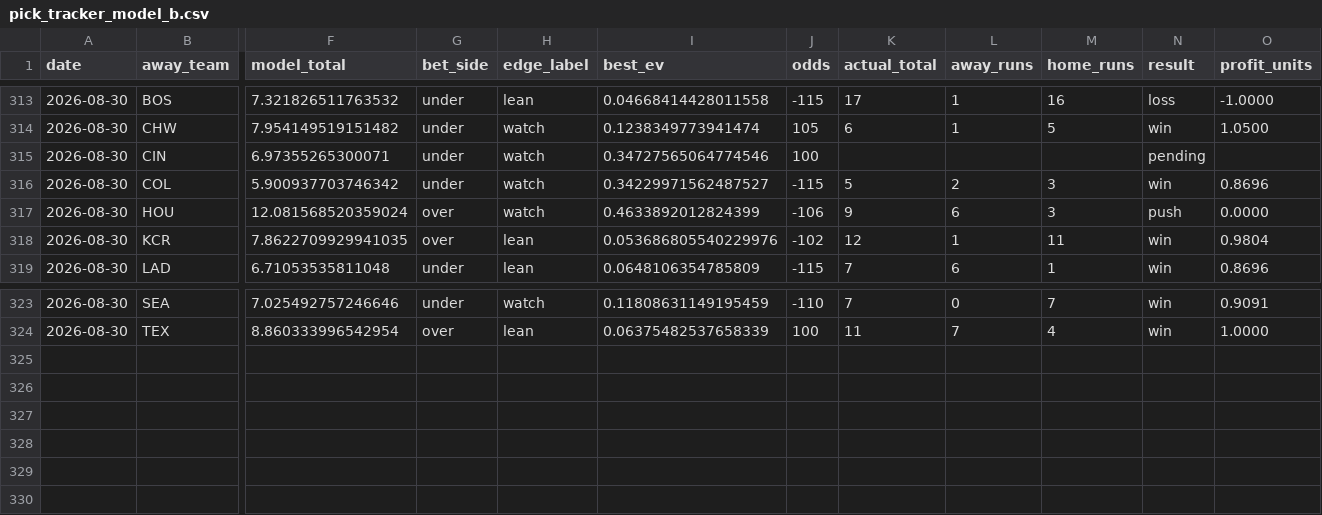
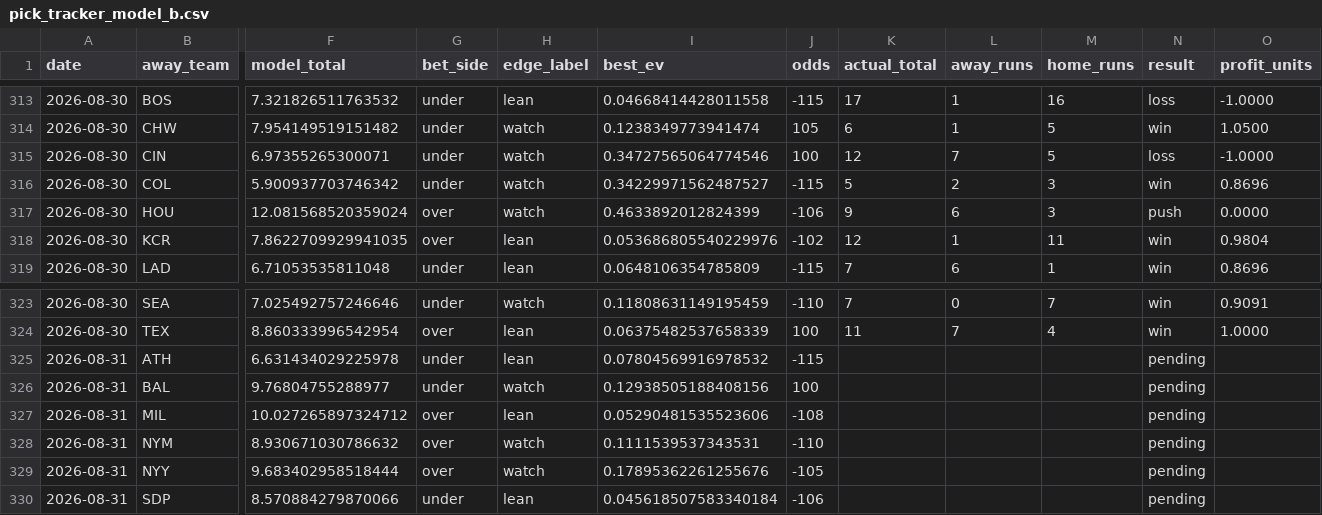
Before and after one commit to Jackstein0/atsrecipts-live-model, a CSV file: atsrecipts-upload-ready/data/processed/pick_tracker_model_b.csv, drawn as a sheet; only a part is shown, gaps mark what is left out; rows hold the shown columns only; the diff names each change by its address in the sheet, - before the commit and + after, or states it on an @@ line.

```diff
--- a/atsrecipts-upload-ready/data/processed/pick_tracker_model_b.csv
+++ b/atsrecipts-upload-ready/data/processed/pick_tracker_model_b.csv
-K315 (actual_total): (empty)
+K315 (actual_total): 12
-L315 (away_runs): (empty)
+L315 (away_runs): 7
-M315 (home_runs): (empty)
+M315 (home_runs): 5
-N315 (result): pending
+N315 (result): loss
-O315 (profit_units): (empty)
+O315 (profit_units): -1.0000
+row 325: 2026-08-31 | ATH | 6.631434029225978 | under | lean | 0.07804569916978532 | -115 |  |  |  | pending
+row 326: 2026-08-31 | BAL | 9.76804755288977 | under | watch | 0.12938505188408156 | 100 |  |  |  | pending
+row 327: 2026-08-31 | MIL | 10.027265897324712 | over | lean | 0.05290481535523606 | -108 |  |  |  | pending
+row 328: 2026-08-31 | NYM | 8.930671030786632 | over | watch | 0.1111539537343531 | -110 |  |  |  | pending
+row 329: 2026-08-31 | NYY | 9.683402958518444 | over | watch | 0.17895362261255676 | -105 |  |  |  | pending
+row 330: 2026-08-31 | SDP | 8.570884279870066 | under | lean | 0.045618507583340184 | -106 |  |  |  | pending
```
Also changed, not shown: atsrecipts-upload-ready/data/processed/historical_games.csv, atsrecipts-upload-ready/data/processed/pick_tracker.csv, 19 other files.
